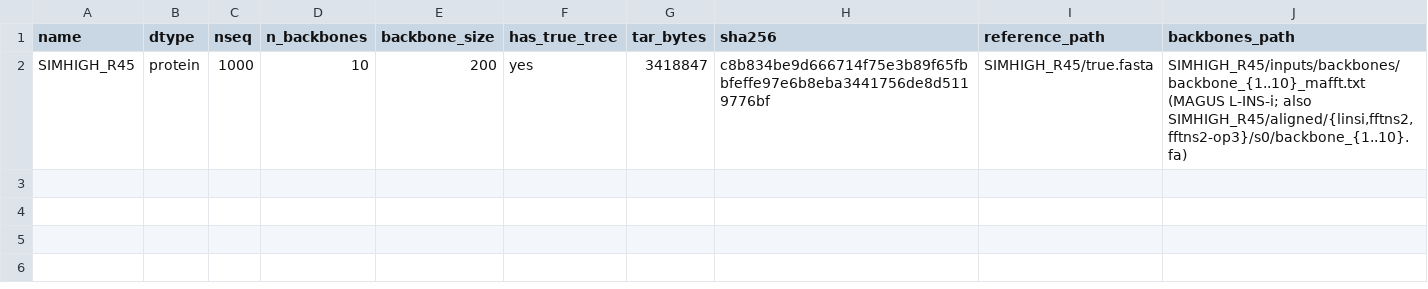
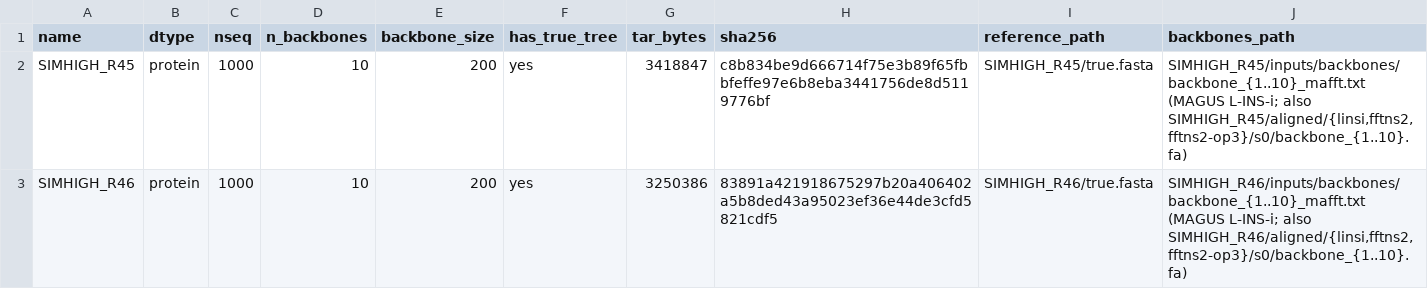
Before and after one commit to evanlin23/scratch, a TSV file: cs581/gcmvote/bank/MANIFEST.tsv, drawn as a sheet; the diff names each change by its address in the sheet, - before the commit and + after, or states it on an @@ line.

```diff
--- a/cs581/gcmvote/bank/MANIFEST.tsv
+++ b/cs581/gcmvote/bank/MANIFEST.tsv
+row 3: SIMHIGH_R46 | protein | 1000 | 10 | 200 | yes | 3250386 | 83891a421918675297b20a406402a5b8ded43a95023ef36e44de3cfd5821cdf5 | SIMHIGH_R46/true.fasta | SIMHIGH_R46/inputs/backbones/backbone_{1..10}_mafft.txt (MAGUS L-INS-i; also SIMHIGH_R46/aligned/{linsi,fftns2,fftns2-op3}/s0/backbone_{1..10}.fa)
```
Also changed, not shown: 3 other files.
